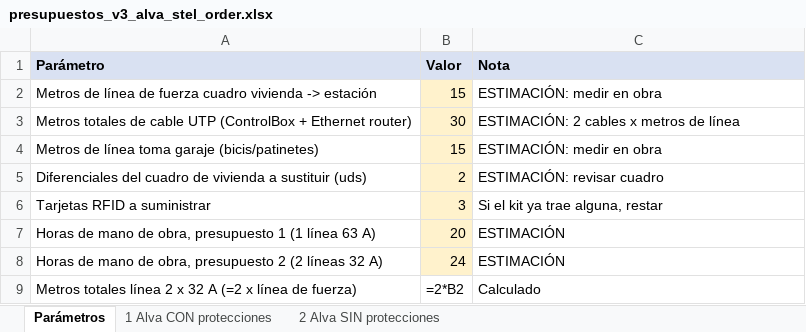
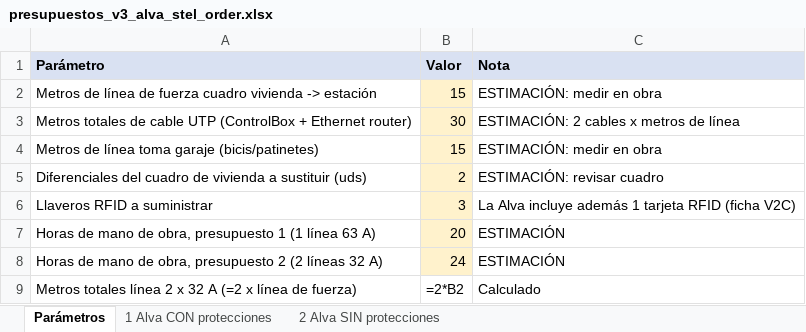
Before and after one commit to saniaspain-afk/Claude, an Excel workbook: presupuestos_v3_alva_stel_order.xlsx, sheet Parámetros, drawn as a sheet; values as stored, in another font and other column widths than the file's, no borders; formulas without a stored value are shown as written; the diff names each change by its address in the sheet, - before the commit and + after, or states it on an @@ line.

```diff
--- a/presupuestos_v3_alva_stel_order.xlsx (sheet Parámetros)
+++ b/presupuestos_v3_alva_stel_order.xlsx (sheet Parámetros)
-A6 (Parámetro): Tarjetas RFID a suministrar
+A6 (Parámetro): Llaveros RFID a suministrar
-C6 (Nota): Si el kit ya trae alguna, restar
+C6 (Nota): La Alva incluye además 1 tarjeta RFID (ficha V2C)
```
Also changed, not shown: sheet 1 Alva CON protecciones, sheet 2 Alva SIN protecciones, 2 other files.
